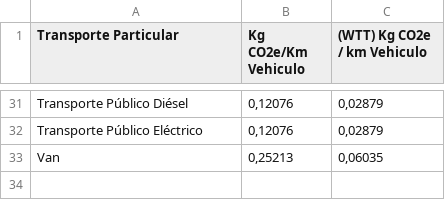
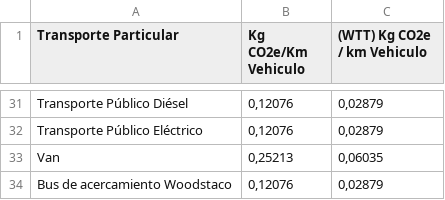
Before and after one commit to JavierMeasure/CSV_ME, a CSV file: Transporte.csv, drawn as a sheet; only a part is shown, gaps mark what is left out.

Commit message:
Agreado Bus Woodstaco

```diff
--- a/Transporte.csv
+++ b/Transporte.csv
@@ -33 +33,2 @@ Transporte Público Eléctrico,"0,12076","0,02879"
 Van,"0,25213","0,06035"
+Bus de acercamiento Woodstaco,"0,12076","0,02879"
```
